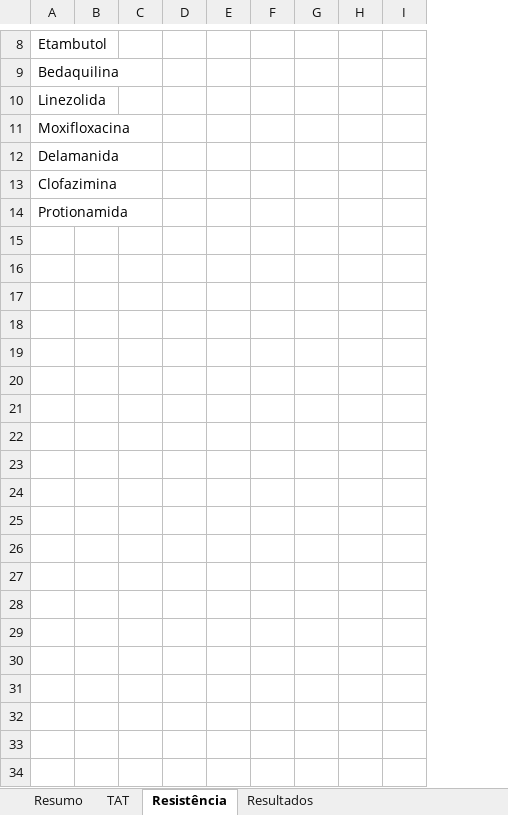
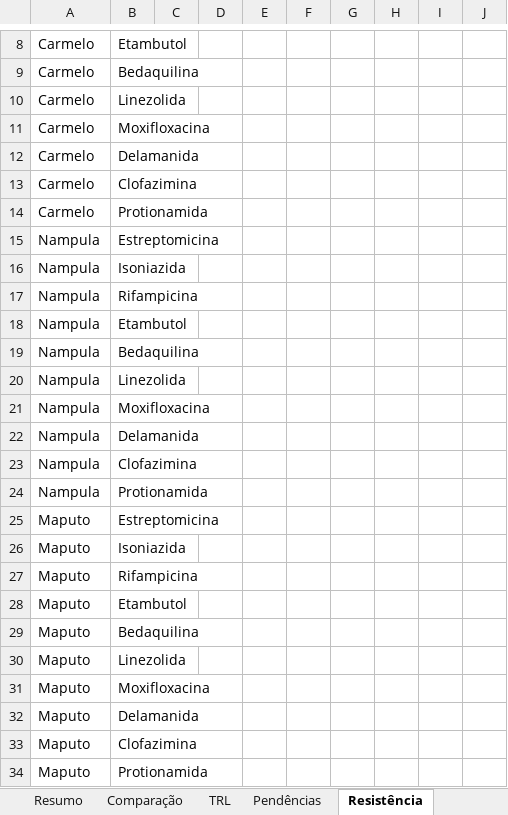
Before and after one commit to irzelindo/tb_cl_weekly_report, an Excel workbook: templates/TB_Weekly_Report_Template.xlsx, sheet Resistência, drawn as a sheet; only a part is shown, gaps mark what is left out; values as stored, in another font and other column widths than the file's, no borders; the diff covers the shown part only; the diff names each change by its address in the sheet, - before the commit and + after, or states it on an @@ line.

```diff
--- a/templates/TB_Weekly_Report_Template.xlsx (sheet Resistência)
+++ b/templates/TB_Weekly_Report_Template.xlsx (sheet Resistência)
-sheet tab: TAT
+sheet tab: Comparação
+sheet tab: TRL
+sheet tab: Pendências
+column A, rows 8-14: all Carmelo
+row 15: Nampula | Estreptomicina
+row 16: Nampula | Isoniazida
+row 17: Nampula | Rifampicina
+row 18: Nampula | Etambutol
+row 19: Nampula | Bedaquilina
+row 20: Nampula | Linezolida
+row 21: Nampula | Moxifloxacina
+row 22: Nampula | Delamanida
+row 23: Nampula | Clofazimina
+row 24: Nampula | Protionamida
+row 25: Maputo | Estreptomicina
+row 26: Maputo | Isoniazida
+row 27: Maputo | Rifampicina
+row 28: Maputo | Etambutol
+row 29: Maputo | Bedaquilina
+row 30: Maputo | Linezolida
+row 31: Maputo | Moxifloxacina
+row 32: Maputo | Delamanida
+row 33: Maputo | Clofazimina
+row 34: Maputo | Protionamida
```
Also changed, not shown: 10 added rows, 1 edited cell and merged cells elsewhere in this sheet, sheet Resumo, sheet Comparação, sheet Resultados, other sheet tabs, reports/2026/Relatorio_TB_2026-09-13_a_2026-09-19.xlsx, 7 other files.
